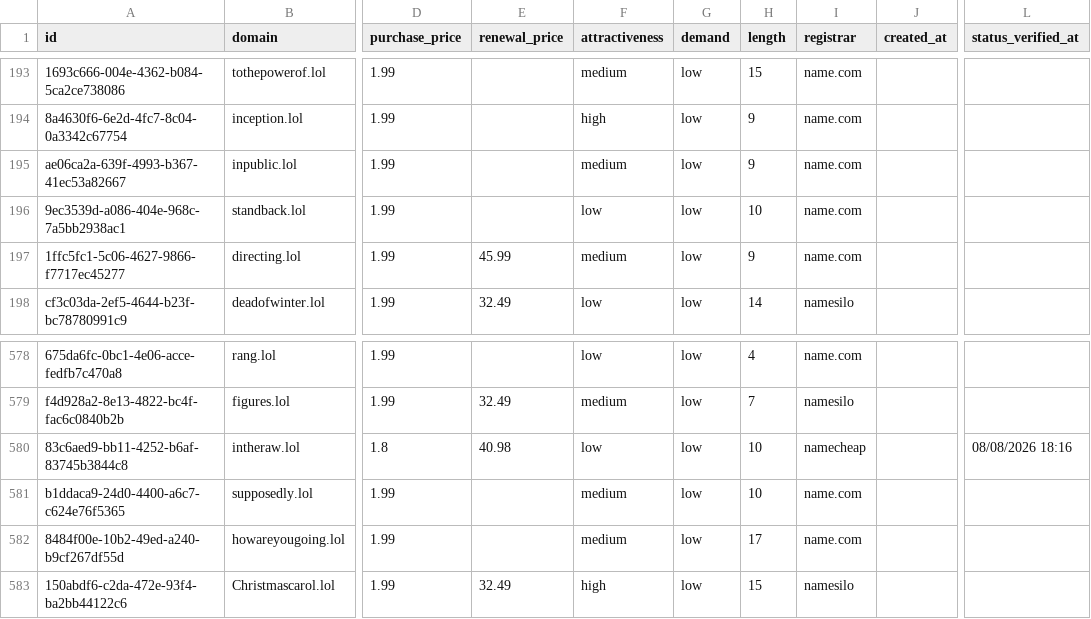
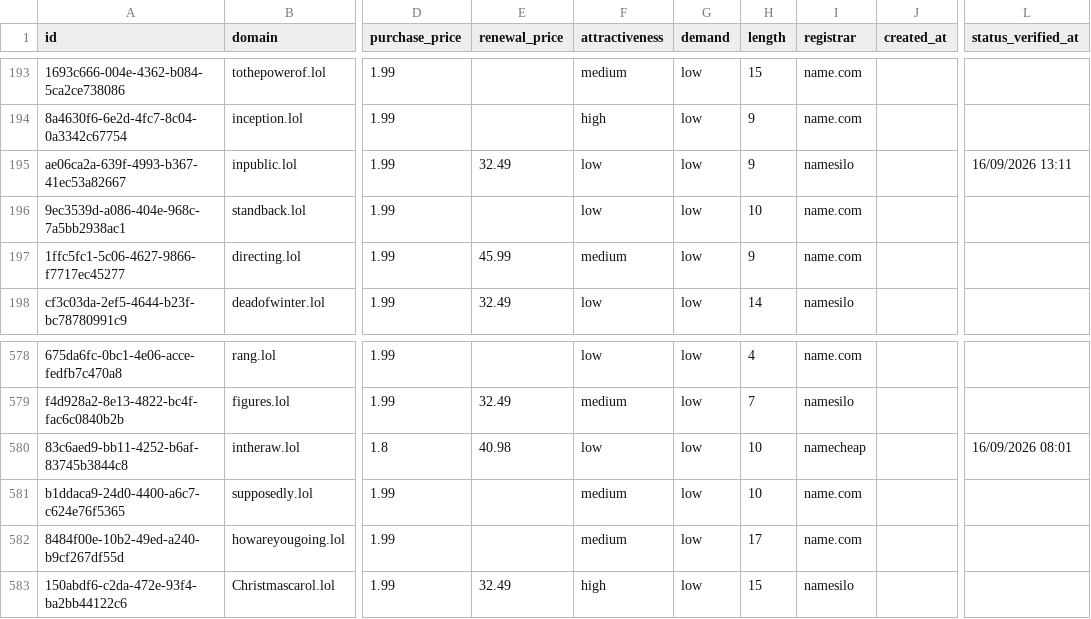
Before and after one commit to UniqueDomains/lol-oneword-domains, a CSV file: lol.csv, drawn as a sheet; only a part is shown, gaps mark what is left out; the diff names each change by its address in the sheet, - before the commit and + after, or states it on an @@ line.

Commit message:
Domains update

```diff
--- a/lol.csv
+++ b/lol.csv
-E195 (renewal_price): (empty)
+E195 (renewal_price): 32.49
-F195 (attractiveness): medium
+F195 (attractiveness): low
-I195 (registrar): name.com
+I195 (registrar): namesilo
-L195 (status_verified_at): (empty)
+L195 (status_verified_at): 16/09/2026 13:11
-L580 (status_verified_at): 08/08/2026 18:16
+L580 (status_verified_at): 16/09/2026 08:01
```
Also changed, not shown: 4 other files.
